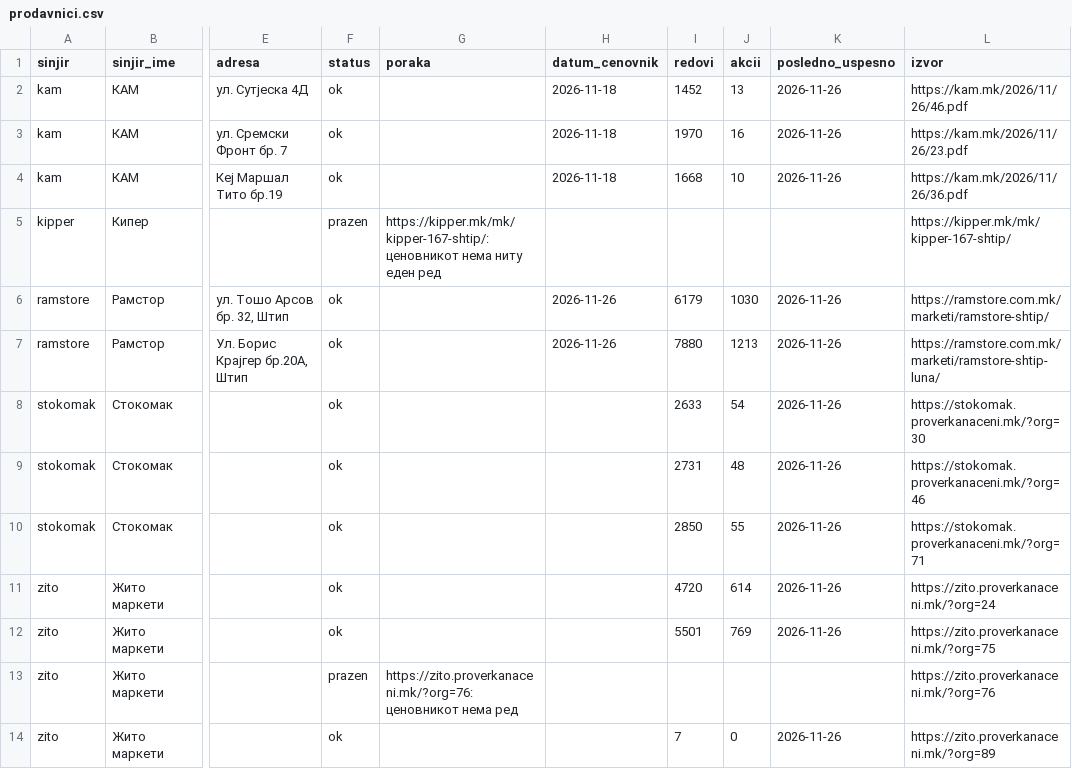
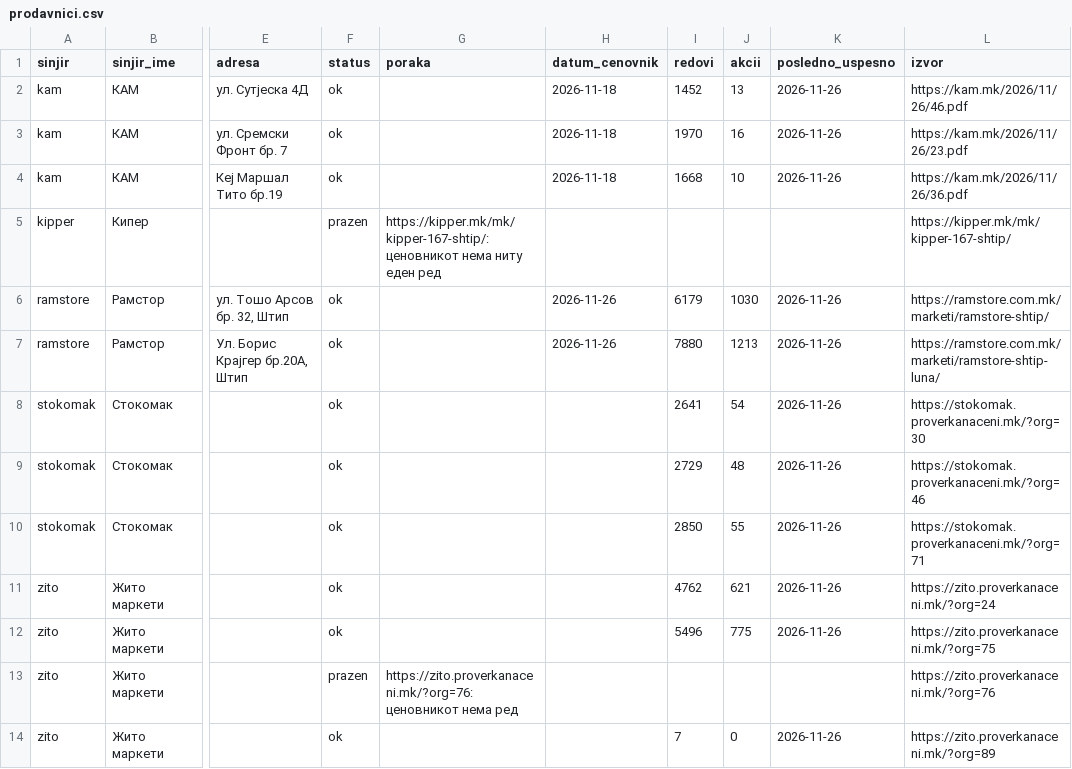
Before and after one commit to zorannastov-blip/stip-akcii, a CSV file: podatoci/prodavnici.csv, drawn as a sheet; only a part is shown, gaps mark what is left out; the diff names each change by its address in the sheet, - before the commit and + after, or states it on an @@ line.

```diff
--- a/podatoci/prodavnici.csv
+++ b/podatoci/prodavnici.csv
-I8 (redovi): 2633
+I8 (redovi): 2641
-I9 (redovi): 2731
+I9 (redovi): 2729
-I11 (redovi): 4720
+I11 (redovi): 4762
-J11 (akcii): 614
+J11 (akcii): 621
-I12 (redovi): 5501
+I12 (redovi): 5496
-J12 (akcii): 769
+J12 (akcii): 775
```
Also changed, not shown: podatoci/akcii/aktivni.csv, podatoci/sostojba/stokomak-30.csv, 6 other files.
